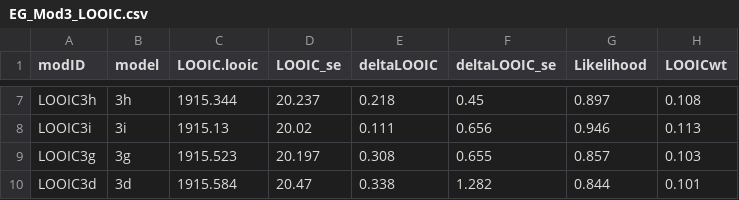
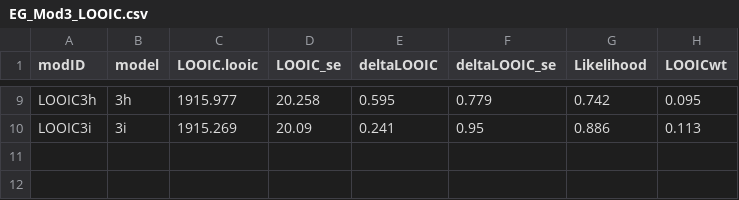
Before and after one commit to APECS-ak/APECS-master-repos, a CSV file: Seagrass_2017/EG_Mod3_LOOIC.csv, drawn as a sheet; only a part is shown, gaps mark what is left out; the diff covers the shown part only.

```diff
--- a/Seagrass_2017/EG_Mod3_LOOIC.csv
+++ b/Seagrass_2017/EG_Mod3_LOOIC.csv
@@ -7,4 +9,2 @@
-"LOOIC3h","3h",1915.344,20.237,0.218,0.45,0.897,0.108
-"LOOIC3i","3i",1915.13,20.02,0.111,0.656,0.946,0.113
-"LOOIC3g","3g",1915.523,20.197,0.308,0.655,0.857,0.103
-"LOOIC3d","3d",1915.584,20.47,0.338,1.282,0.844,0.101
+"LOOIC3h","3h",1915.977,20.258,0.595,0.779,0.742,0.095
+"LOOIC3i","3i",1915.269,20.09,0.241,0.95,0.886,0.113
```
Also changed, not shown: 3 added rows, 1 removed row and 24 edited cells elsewhere in this file, Seagrass_2017/EG_Mod3_WAIC.csv, 1 other file.
